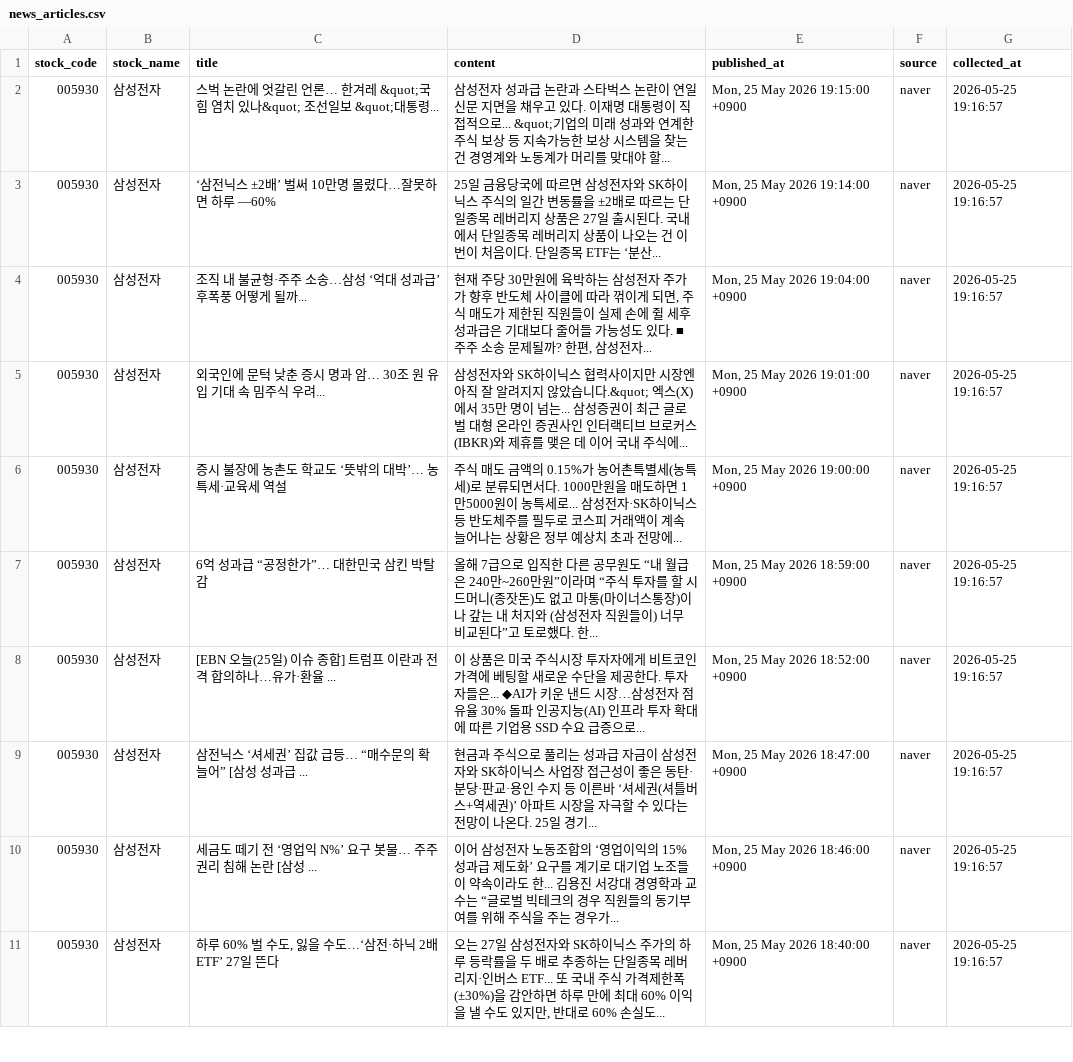
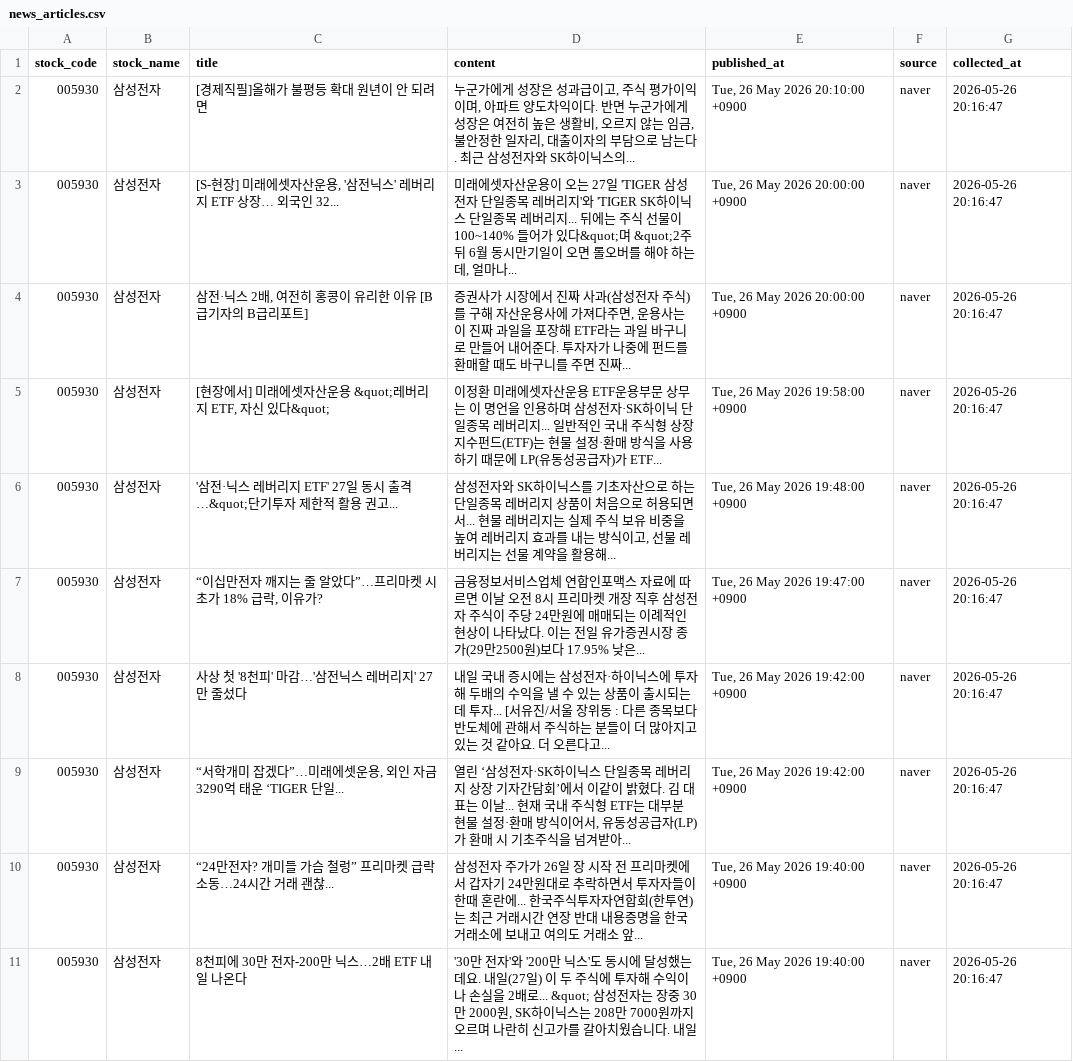
Before and after one commit to jwdebbie/quant-ai-server, a CSV file: data/news_articles.csv, drawn as a sheet; only a part is shown; the diff covers the shown part only.

```diff
--- a/data/news_articles.csv
+++ b/data/news_articles.csv
@@ -1,11 +1,11 @@
 stock_code,stock_name,title,content,published_at,source,collected_at
-005930,삼성전자,스벅 논란에 엇갈린 언론… 한겨레 &quot;국힘 염치 있나&quot; 조선일보 &quot;대통령...,삼성전자 성과급 논란과 스타벅스 논란이 연일 신문 지면을 채우고 있다. 이재명 대통령이 직접적으로... &quot;기업의 미래 성과와 연계한 주식 보상 등 지속가능한 보상 시스템을 찾는 건 경영계와 노동계가 머리를 맞대야 할... ,"Mon, 25 May 2026 19:15:00 +0900",naver,2026-05-25 19:16:57
-005930,삼성전자,‘삼전닉스 ±2배’ 벌써 10만명 몰렸다…잘못하면 하루 ―60%,25일 금융당국에 따르면 삼성전자와 SK하이닉스 주식의 일간 변동률을 ±2배로 따르는 단일종목 레버리지 상품은 27일 출시된다. 국내에서 단일종목 레버리지 상품이 나오는 건 이번이 처음이다. 단일종목 ETF는 ‘분산... ,"Mon, 25 May 2026 19:14:00 +0900",naver,2026-05-25 19:16:57
-005930,삼성전자,조직 내 불균형·주주 소송…삼성 ‘억대 성과급’ 후폭풍 어떻게 될까...,"현재 주당 30만원에 육박하는 삼성전자 주가가 향후 반도체 사이클에 따라 꺾이게 되면, 주식 매도가 제한된 직원들이 실제 손에 쥘 세후 성과급은 기대보다 줄어들 가능성도 있다. ■ 주주 소송 문제될까? 한편, 삼성전자... ","Mon, 25 May 2026 19:04:00 +0900",naver,2026-05-25 19:16:57
-005930,삼성전자,외국인에 문턱 낮춘 증시 명과 암… 30조 원 유입 기대 속 밈주식 우려...,삼성전자와 SK하이닉스 협력사이지만 시장엔 아직 잘 알려지지 않았습니다.&quot; 엑스(X)에서 35만 명이 넘는... 삼성증권이 최근 글로벌 대형 온라인 증권사인 인터랙티브 브로커스(IBKR)와 제휴를 맺은 데 이어 국내 주식에... ,"Mon, 25 May 2026 19:01:00 +0900",naver,2026-05-25 19:16:57
-005930,삼성전자,증시 불장에 농촌도 학교도 ‘뜻밖의 대박’… 농특세·교육세 역설,주식 매도 금액의 0.15%가 농어촌특별세(농특세)로 분류되면서다. 1000만원을 매도하면 1만5000원이 농특세로... 삼성전자·SK하이닉스 등 반도체주를 필두로 코스피 거래액이 계속 늘어나는 상황은 정부 예상치 초과 전망에... ,"Mon, 25 May 2026 19:00:00 +0900",naver,2026-05-25 19:16:57
-005930,삼성전자,6억 성과급 “공정한가”… 대한민국 삼킨 박탈감,올해 7급으로 입직한 다른 공무원도 “내 월급은 240만~260만원”이라며 “주식 투자를 할 시드머니(종잣돈)도 없고 마통(마이너스통장)이나 갚는 내 처지와 (삼성전자 직원들이) 너무 비교된다”고 토로했다. 한... ,"Mon, 25 May 2026 18:59:00 +0900",naver,2026-05-25 19:16:57
-005930,삼성전자,[EBN 오늘(25일) 이슈 종합] 트럼프 이란과 전격 합의하나…유가·환율 ...,이 상품은 미국 주식시장 투자자에게 비트코인 가격에 베팅할 새로운 수단을 제공한다. 투자자들은... ◆AI가 키운 낸드 시장…삼성전자 점유율 30% 돌파 인공지능(AI) 인프라 투자 확대에 따른 기업용 SSD 수요 급증으로... ,"Mon, 25 May 2026 18:52:00 +0900",naver,2026-05-25 19:16:57
-005930,삼성전자,삼전닉스 ‘셔세권’ 집값 급등… “매수문의 확 늘어” [삼성 성과급 ...,현금과 주식으로 풀리는 성과급 자금이 삼성전자와 SK하이닉스 사업장 접근성이 좋은 동탄·분당·판교·용인 수지 등 이른바 ‘셔세권(셔틀버스+역세권)’ 아파트 시장을 자극할 수 있다는 전망이 나온다. 25일 경기... ,"Mon, 25 May 2026 18:47:00 +0900",naver,2026-05-25 19:16:57
-005930,삼성전자,세금도 떼기 전 ‘영업익 N%’ 요구 봇물… 주주 권리 침해 논란 [삼성 ...,이어 삼성전자 노동조합의 ‘영업이익의 15% 성과급 제도화’ 요구를 계기로 대기업 노조들이 약속이라도 한... 김용진 서강대 경영학과 교수는 “글로벌 빅테크의 경우 직원들의 동기부여를 위해 주식을 주는 경우가... ,"Mon, 25 May 2026 18:46:00 +0900",naver,2026-05-25 19:16:57
-005930,삼성전자,"하루 60% 벌 수도, 잃을 수도…‘삼전·하닉 2배 ETF’ 27일 뜬다","오는 27일 삼성전자와 SK하이닉스 주가의 하루 등락률을 두 배로 추종하는 단일종목 레버리지·인버스 ETF... 또 국내 주식 가격제한폭(±30%)을 감안하면 하루 만에 최대 60% 이익을 낼 수도 있지만, 반대로 60% 손실도... ","Mon, 25 May 2026 18:40:00 +0900",naver,2026-05-25 19:16:57
+005930,삼성전자,[경제직필]올해가 불평등 확대 원년이 안 되려면,"누군가에게 성장은 성과급이고, 주식 평가이익이며, 아파트 양도차익이다. 반면 누군가에게 성장은 여전히 높은 생활비, 오르지 않는 임금, 불안정한 일자리, 대출이자의 부담으로 남는다. 최근 삼성전자와 SK하이닉스의... ","Tue, 26 May 2026 20:10:00 +0900",naver,2026-05-26 20:16:47
+005930,삼성전자,"[S-현장] 미래에셋자산운용, '삼전닉스' 레버리지 ETF 상장… 외국인 32...","미래에셋자산운용이 오는 27일 'TIGER 삼성전자 단일종목 레버리지'와 'TIGER SK하이닉스 단일종목 레버리지... 뒤에는 주식 선물이 100~140% 들어가 있다&quot;며 &quot;2주 뒤 6월 동시만기일이 오면 롤오버를 해야 하는데, 얼마나... ","Tue, 26 May 2026 20:00:00 +0900",naver,2026-05-26 20:16:47
+005930,삼성전자,"삼전·닉스 2배, 여전히 홍콩이 유리한 이유 [B급기자의 B급리포트]","증권사가 시장에서 진짜 사과(삼성전자 주식)를 구해 자산운용사에 가져다주면, 운용사는 이 진짜 과일을 포장해 ETF라는 과일 바구니로 만들어 내어준다. 투자자가 나중에 펀드를 환매할 때도 바구니를 주면 진짜... ","Tue, 26 May 2026 20:00:00 +0900",naver,2026-05-26 20:16:47
+005930,삼성전자,"[현장에서] 미래에셋자산운용 &quot;레버리지 ETF, 자신 있다&quot;",이정환 미래에셋자산운용 ETF운용부문 상무는 이 명언을 인용하며 삼성전자·SK하이닉 단일종목 레버리지... 일반적인 국내 주식형 상장지수펀드(ETF)는 현물 설정·환매 방식을 사용하기 때문에 LP(유동성공급자)가 ETF... ,"Tue, 26 May 2026 19:58:00 +0900",naver,2026-05-26 20:16:47
+005930,삼성전자,'삼전·닉스 레버리지 ETF' 27일 동시 출격…&quot;단기투자 제한적 활용 권고...,"삼성전자와 SK하이닉스를 기초자산으로 하는 단일종목 레버리지 상품이 처음으로 허용되면서... 현물 레버리지는 실제 주식 보유 비중을 높여 레버리지 효과를 내는 방식이고, 선물 레버리지는 선물 계약을 활용해... ","Tue, 26 May 2026 19:48:00 +0900",naver,2026-05-26 20:16:47
+005930,삼성전자,"“이십만전자 깨지는 줄 알았다”…프리마켓 시초가 18% 급락, 이유가?",금융정보서비스업체 연합인포맥스 자료에 따르면 이날 오전 8시 프리마켓 개장 직후 삼성전자 주식이 주당 24만원에 매매되는 이례적인 현상이 나타났다. 이는 전일 유가증권시장 종가(29만2500원)보다 17.95% 낮은... ,"Tue, 26 May 2026 19:47:00 +0900",naver,2026-05-26 20:16:47
+005930,삼성전자,사상 첫 '8천피' 마감…'삼전닉스 레버리지' 27만 줄섰다,내일 국내 증시에는 삼성전자·하이닉스에 투자해 두배의 수익을 낼 수 있는 상품이 출시되는데 투자... [서유진/서울 장위동 : 다른 종목보다 반도체에 관해서 주식하는 분들이 더 많아지고 있는 것 같아요. 더 오른다고... ,"Tue, 26 May 2026 19:42:00 +0900",naver,2026-05-26 20:16:47
+005930,삼성전자,"“서학개미 잡겠다”…미래에셋운용, 외인 자금 3290억 태운 ‘TIGER 단일...","열린 ‘삼성전자·SK하이닉스 단일종목 레버리지 상장 기자간담회’에서 이같이 밝혔다. 김 대표는 이날... 현재 국내 주식형 ETF는 대부분 현물 설정·환매 방식이어서, 유동성공급자(LP)가 환매 시 기초주식을 넘겨받아... ","Tue, 26 May 2026 19:42:00 +0900",naver,2026-05-26 20:16:47
+005930,삼성전자,“24만전자? 개미들 가슴 철렁” 프리마켓 급락 소동…24시간 거래 괜찮...,삼성전자 주가가 26일 장 시작 전 프리마켓에서 갑자기 24만원대로 추락하면서 투자자들이 한때 혼란에... 한국주식투자자연합회(한투연)는 최근 거래시간 연장 반대 내용증명을 한국거래소에 보내고 여의도 거래소 앞... ,"Tue, 26 May 2026 19:40:00 +0900",naver,2026-05-26 20:16:47
+005930,삼성전자,8천피에 30만 전자-200만 닉스…2배 ETF 내일 나온다,"'30만 전자'와 '200만 닉스'도 동시에 달성했는데요. 내일(27일) 이 두 주식에 투자해 수익이나 손실을 2배로... &quot; 삼성전자는 장중 30만 2000원, SK하이닉스는 208만 7000원까지 오르며 나란히 신고가를 갈아치웠습니다. 내일... ","Tue, 26 May 2026 19:40:00 +0900",naver,2026-05-26 20:16:47
```
Also changed, not shown: 160 edited cells elsewhere in this file, 1 other file.
